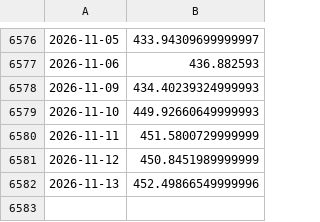
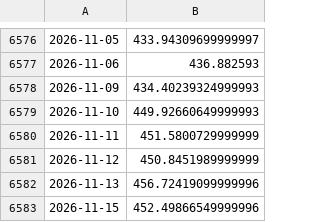
Before and after one commit to nicosauriorex/primerolosdatos, a CSV file: datos/cache/d_soja_chicago.csv, drawn as a sheet; only a part is shown, gaps mark what is left out.

```diff
--- a/datos/cache/d_soja_chicago.csv
+++ b/datos/cache/d_soja_chicago.csv
@@ -6581,2 +6581,3 @@
 2026-11-12,450.8451989999999
-2026-11-13,452.49866549999996
+2026-11-13,456.72419099999996
+2026-11-15,452.49866549999996
```
Also changed, not shown: datos/cache/ctx_fred_POILBREUSDM.csv, 17 other files.
